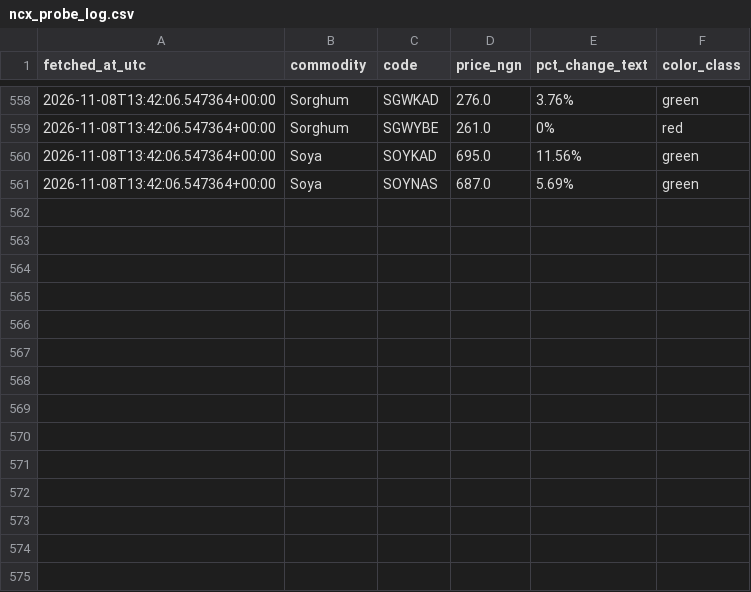
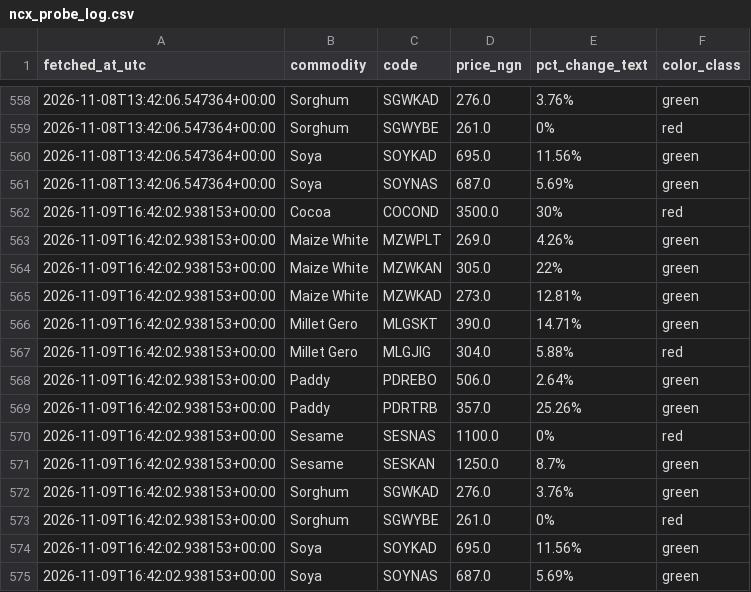
Before and after one commit to Agrolinking-Solutions/Agrolinking-Intelligence, a CSV file: data/research/ncx_probe_log.csv, drawn as a sheet; only a part is shown, gaps mark what is left out.

```diff
--- a/data/research/ncx_probe_log.csv
+++ b/data/research/ncx_probe_log.csv
@@ -561 +561,15 @@ fetched_at_utc,commodity,code,price_ngn,pct_change_text,color_class
 2026-11-08T13:42:06.547364+00:00,Soya,SOYNAS,687.0,5.69%,green
+2026-11-09T16:42:02.938153+00:00,Cocoa,COCOND,3500.0,30%,red
+2026-11-09T16:42:02.938153+00:00,Maize White,MZWPLT,269.0,4.26%,green
+2026-11-09T16:42:02.938153+00:00,Maize White,MZWKAN,305.0,22%,green
+2026-11-09T16:42:02.938153+00:00,Maize White,MZWKAD,273.0,12.81%,green
+2026-11-09T16:42:02.938153+00:00,Millet Gero,MLGSKT,390.0,14.71%,green
+2026-11-09T16:42:02.938153+00:00,Millet Gero,MLGJIG,304.0,5.88%,red
+2026-11-09T16:42:02.938153+00:00,Paddy,PDREBO,506.0,2.64%,green
+2026-11-09T16:42:02.938153+00:00,Paddy,PDRTRB,357.0,25.26%,green
+2026-11-09T16:42:02.938153+00:00,Sesame,SESNAS,1100.0,0%,red
+2026-11-09T16:42:02.938153+00:00,Sesame,SESKAN,1250.0,8.7%,green
+2026-11-09T16:42:02.938153+00:00,Sorghum,SGWKAD,276.0,3.76%,green
+2026-11-09T16:42:02.938153+00:00,Sorghum,SGWYBE,261.0,0%,red
+2026-11-09T16:42:02.938153+00:00,Soya,SOYKAD,695.0,11.56%,green
+2026-11-09T16:42:02.938153+00:00,Soya,SOYNAS,687.0,5.69%,green
```
